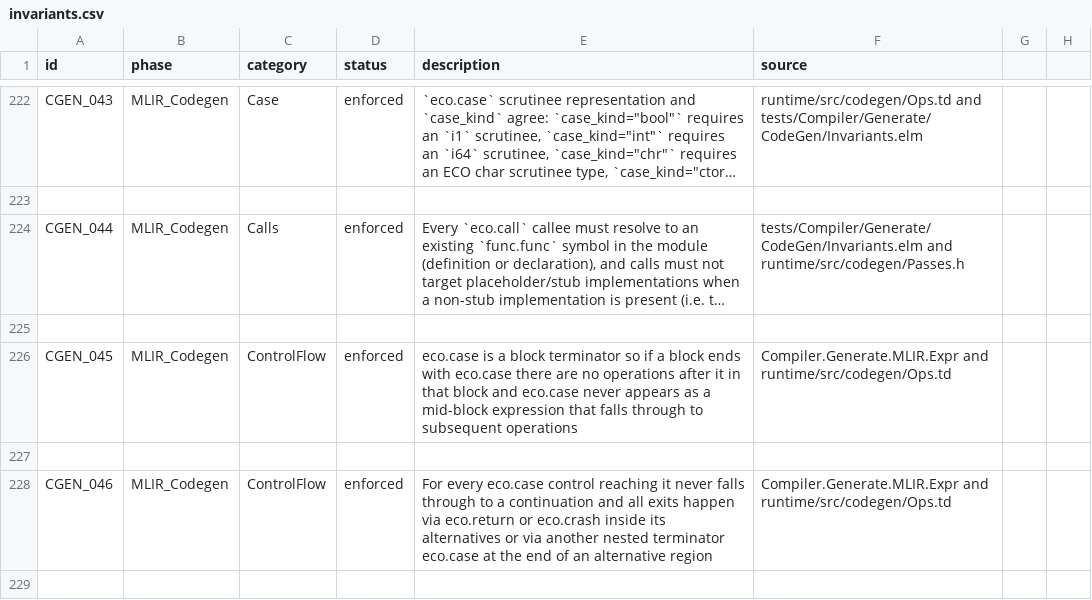
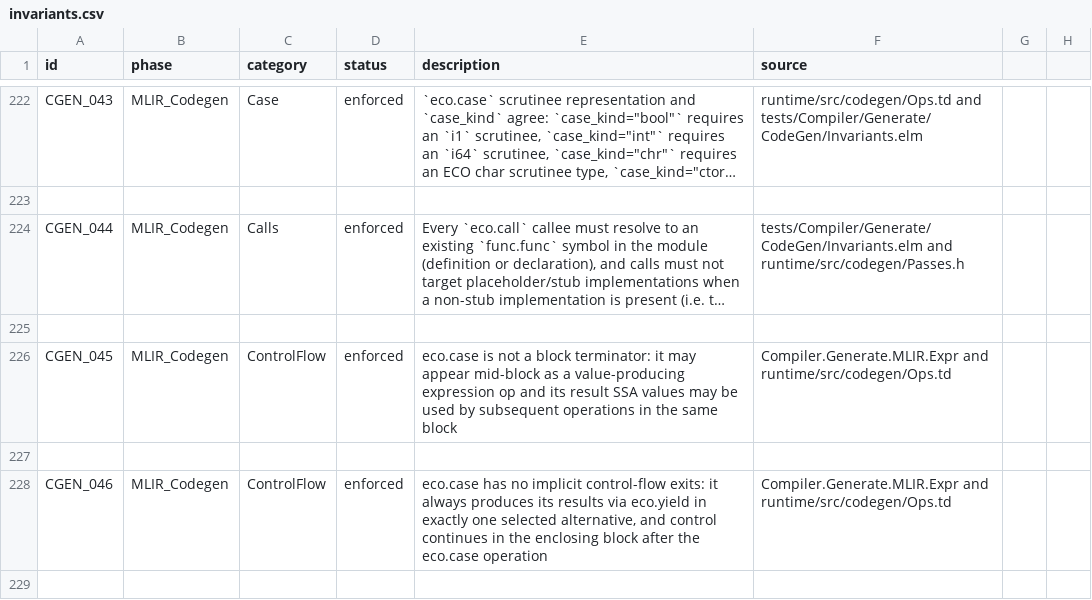
Before and after one commit to eco-lang/eco-runtime, a CSV file: design_docs/invariants.csv, drawn as a sheet; only a part is shown, gaps mark what is left out; long unchanged cells end in …; the diff covers the shown part only; the diff names each change by its address in the sheet, - before the commit and + after, or states it on an @@ line.

Commit message:
Changed eco.case to be a value yielding op instead of a terminator, so it behaves in an expression like way. This fits Elm much better than thinking of it as a control structure. Compiles down to scf and tail recursion should compile to scf.while since we cannot jump out of a case branch with scf.

```diff
--- a/design_docs/invariants.csv
+++ b/design_docs/invariants.csv
-E226 (description): eco.case is a block terminator so if a block ends with eco.case there are no operations after it in that block and eco.case never appears as a mid-block expression that falls through to subsequent operations
+E226 (description): eco.case is not a block terminator: it may appear mid-block as a value-producing expression op and its result SSA values may be used by subsequent operations in the same block
-E228 (description): For every eco.case control reaching it never falls through to a continuation and all exits happen via eco.return or eco.crash inside its alternatives or via another nested terminator eco.case at the end of an alternative region
+E228 (description): eco.case has no implicit control-flow exits: it always produces its results via eco.yield in exactly one selected alternative, and control continues in the enclosing block after the eco.case operation
```
Also changed, not shown: 4 added rows and 12 edited cells elsewhere in this file, 13 other files.
